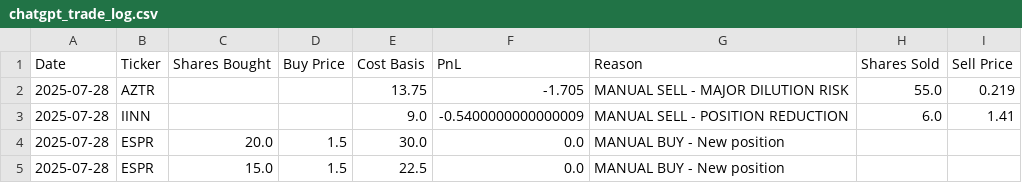
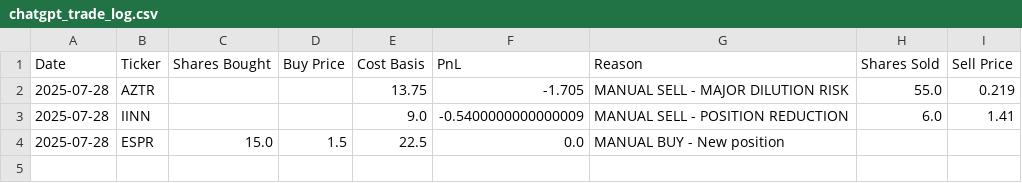
Before and after one commit to CreamyG31337/LLM-Micro-Cap-trading-bot, a CSV file: chatgpt_trade_log.csv, drawn as a sheet.

```diff
--- a/chatgpt_trade_log.csv
+++ b/chatgpt_trade_log.csv
@@ -3,3 +3,2 @@ Date,Ticker,Shares Bought,Buy Price,Cost Basis,PnL,Reason,Shares Sold,Sell Price
 2025-07-28,IINN,,,9.0,-0.5400000000000009,MANUAL SELL - POSITION REDUCTION,6.0,1.41
-2025-07-28,ESPR,20.0,1.5,30.0,0.0,MANUAL BUY - New position,,
 2025-07-28,ESPR,15.0,1.5,22.5,0.0,MANUAL BUY - New position,,
```
Also changed, not shown: Scripts and CSV Files/chatgpt_portfolio_update.csv, Scripts and CSV Files/chatgpt_trade_log.csv, 2 other files.
